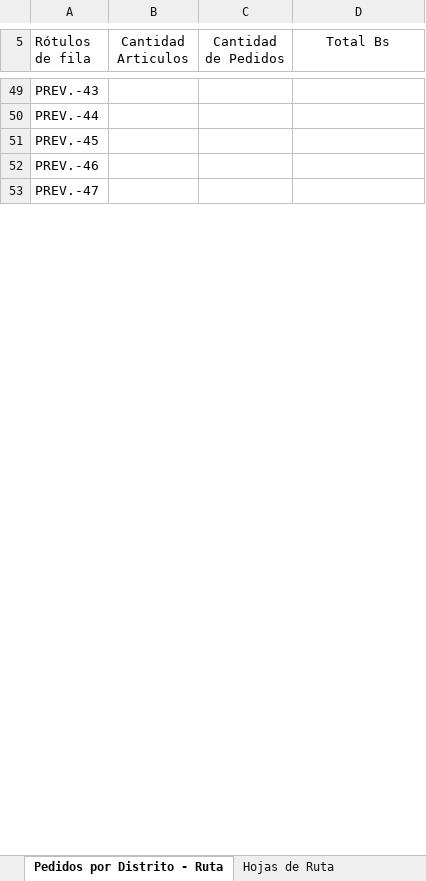
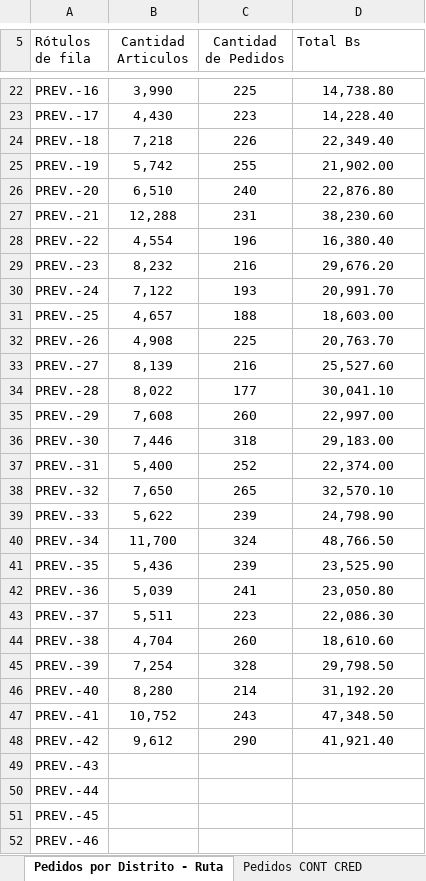
Before and after one commit to ervin45/mendodw, an Excel workbook: excel/Analisis de Pedidos.xlsx, sheet Pedidos por Distrito - Ruta, drawn as a sheet; only a part is shown, gaps mark what is left out; the shorter side is filled out with more unchanged rows; values as stored, in another font and other column widths than the file's, no borders; the diff covers the shown part only; the diff names each change by its address in the sheet, - before the commit and + after, or states it on an @@ line.

Commit message:
Correccion de Cubo de Visitas Palm adicion de layouts de pedidos y de hojas de rutas

```diff
--- a/excel/Analisis de Pedidos.xlsx (sheet Pedidos por Distrito - Ruta)
+++ b/excel/Analisis de Pedidos.xlsx (sheet Pedidos por Distrito - Ruta)
-sheet tab: Hojas de Ruta
+sheet tab: Pedidos CONT CRED
-D5 alignment: center
+D5 alignment: left
+row 22: PREV.-16 | 3,990 | 225 | 14,738.80
+row 23: PREV.-17 | 4,430 | 223 | 14,228.40
+row 24: PREV.-18 | 7,218 | 226 | 22,349.40
+row 25: PREV.-19 | 5,742 | 255 | 21,902.00
+row 26: PREV.-20 | 6,510 | 240 | 22,876.80
+row 27: PREV.-21 | 12,288 | 231 | 38,230.60
+row 28: PREV.-22 | 4,554 | 196 | 16,380.40
+row 29: PREV.-23 | 8,232 | 216 | 29,676.20
+row 30: PREV.-24 | 7,122 | 193 | 20,991.70
+row 31: PREV.-25 | 4,657 | 188 | 18,603.00
+row 32: PREV.-26 | 4,908 | 225 | 20,763.70
+row 33: PREV.-27 | 8,139 | 216 | 25,527.60
+row 34: PREV.-28 | 8,022 | 177 | 30,041.10
+row 35: PREV.-29 | 7,608 | 260 | 22,997.00
+row 36: PREV.-30 | 7,446 | 318 | 29,183.00
+row 37: PREV.-31 | 5,400 | 252 | 22,374.00
+row 38: PREV.-32 | 7,650 | 265 | 32,570.10
+row 39: PREV.-33 | 5,622 | 239 | 24,798.90
+row 40: PREV.-34 | 11,700 | 324 | 48,766.50
+row 41: PREV.-35 | 5,436 | 239 | 23,525.90
+row 42: PREV.-36 | 5,039 | 241 | 23,050.80
+row 43: PREV.-37 | 5,511 | 223 | 22,086.30
+row 44: PREV.-38 | 4,704 | 260 | 18,610.60
+row 45: PREV.-39 | 7,254 | 328 | 29,798.50
+row 46: PREV.-40 | 8,280 | 214 | 31,192.20
+row 47: PREV.-41 | 10,752 | 243 | 47,348.50
+row 48: PREV.-42 | 9,612 | 290 | 41,921.40
```
Also changed, not shown: 80 added rows, 126 removed rows and 2 edited cells elsewhere in this sheet, sheet Ranking de vendedores, sheet Historico de Pedidos por mes, sheet Pedidos por Presentacion Sabor, other sheet tabs, 10 other files.
